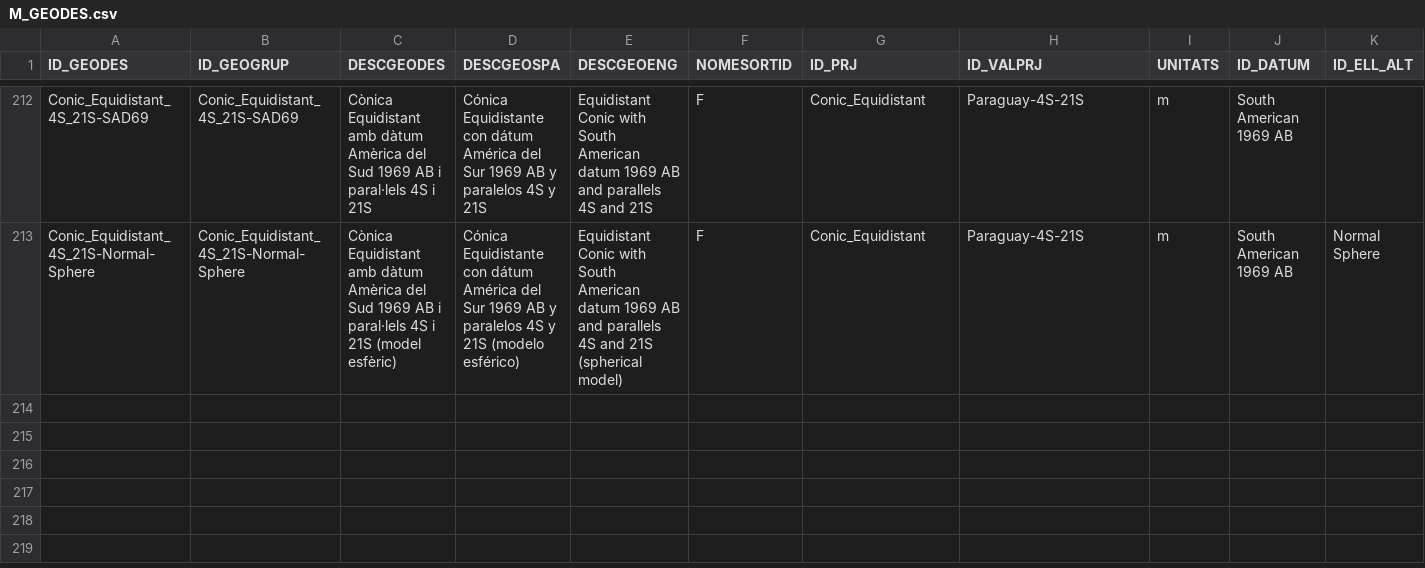
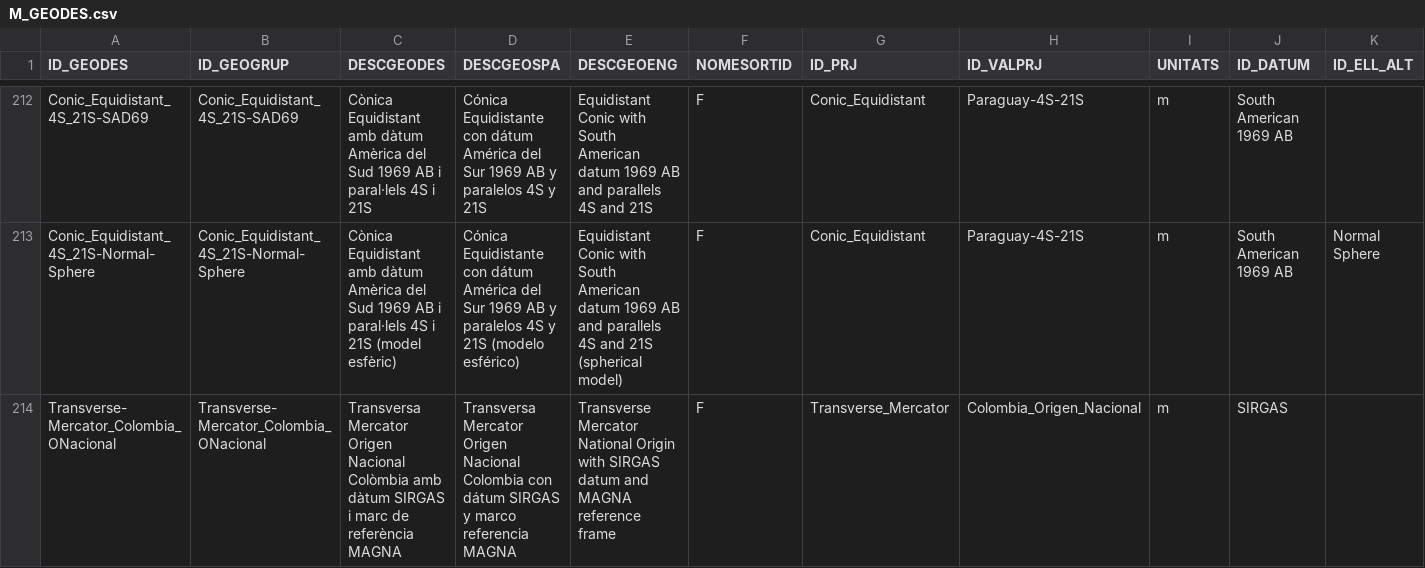
Before and after one commit to grumets/MiraMon-progs, a CSV file: M_GEODES.csv, drawn as a sheet; only a part is shown, gaps mark what is left out; the diff names each change by its address in the sheet, - before the commit and + after, or states it on an @@ line.

```diff
--- a/M_GEODES.csv
+++ b/M_GEODES.csv
+row 214: Transverse-Mercator_Colombia_ONacional | Transverse-Mercator_Colombia_ONacional | Transversa Mercator Origen Nacional Colòmbia amb dàtum SIRGAS i marc de referència MAGNA | Transversa Mercator Origen Nacional Colombia con dátum SIRGAS y marco referencia MAGNA | Transverse Mercator National Origin with SIRGAS datum and MAGNA reference frame | F | Transverse_Mercator | Colombia_Origen_Nacional | m | SIRGAS
```
Also changed, not shown: M_DATUM.csv, 11 other files.
